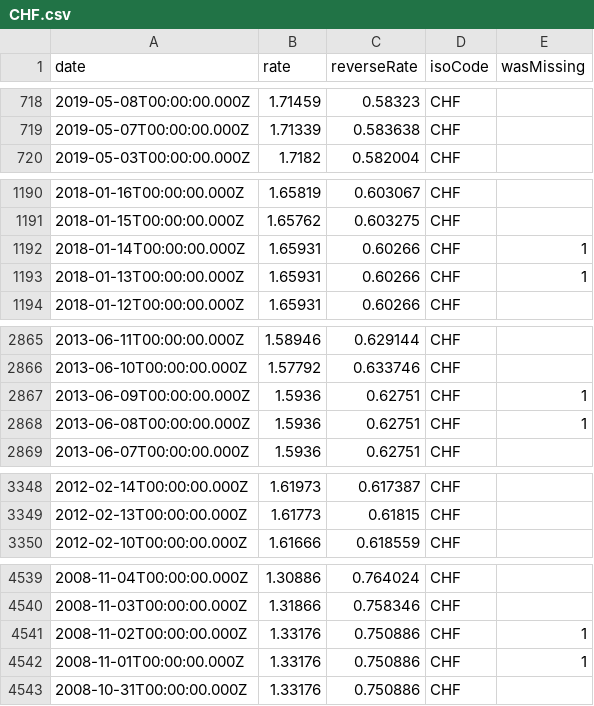
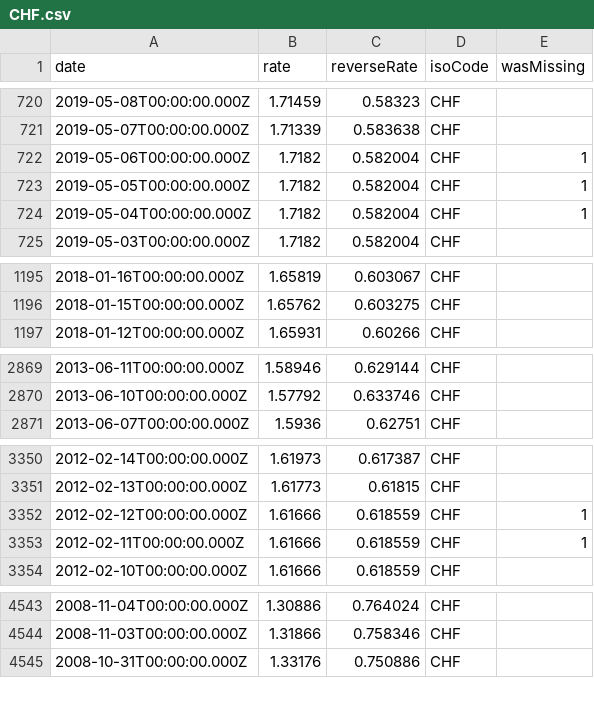
Before and after one commit to LubomirGeorgiev/bnb-currency-exchange-rates, a CSV file: data/CHF.csv, drawn as a sheet; only a part is shown, gaps mark what is left out; the diff covers the shown part only.

```diff
--- a/data/CHF.csv
+++ b/data/CHF.csv
@@ -719,2 +721,5 @@
 "2019-05-07T00:00:00.000Z","1.71339","0.583638","CHF",
+"2019-05-06T00:00:00.000Z","1.7182","0.582004","CHF",1
+"2019-05-05T00:00:00.000Z","1.7182","0.582004","CHF",1
+"2019-05-04T00:00:00.000Z","1.7182","0.582004","CHF",1
 "2019-05-03T00:00:00.000Z","1.7182","0.582004","CHF",
@@ -1191,4 +1196,2 @@
 "2018-01-15T00:00:00.000Z","1.65762","0.603275","CHF",
-"2018-01-14T00:00:00.000Z","1.65931","0.60266","CHF",1
-"2018-01-13T00:00:00.000Z","1.65931","0.60266","CHF",1
 "2018-01-12T00:00:00.000Z","1.65931","0.60266","CHF",
@@ -2866,4 +2870,2 @@
 "2013-06-10T00:00:00.000Z","1.57792","0.633746","CHF",
-"2013-06-09T00:00:00.000Z","1.5936","0.62751","CHF",1
-"2013-06-08T00:00:00.000Z","1.5936","0.62751","CHF",1
 "2013-06-07T00:00:00.000Z","1.5936","0.62751","CHF",
@@ -3349,2 +3351,4 @@
 "2012-02-13T00:00:00.000Z","1.61773","0.61815","CHF",
+"2012-02-12T00:00:00.000Z","1.61666","0.618559","CHF",1
+"2012-02-11T00:00:00.000Z","1.61666","0.618559","CHF",1
 "2012-02-10T00:00:00.000Z","1.61666","0.618559","CHF",
@@ -4540,4 +4544,2 @@
 "2008-11-03T00:00:00.000Z","1.31866","0.758346","CHF",
-"2008-11-02T00:00:00.000Z","1.33176","0.750886","CHF",1
-"2008-11-01T00:00:00.000Z","1.33176","0.750886","CHF",1
 "2008-10-31T00:00:00.000Z","1.33176","0.750886","CHF",
```
Also changed, not shown: 7 added rows and 2 removed rows elsewhere in this file, data/CAD.csv, data/GBP.csv, 39 other files.
